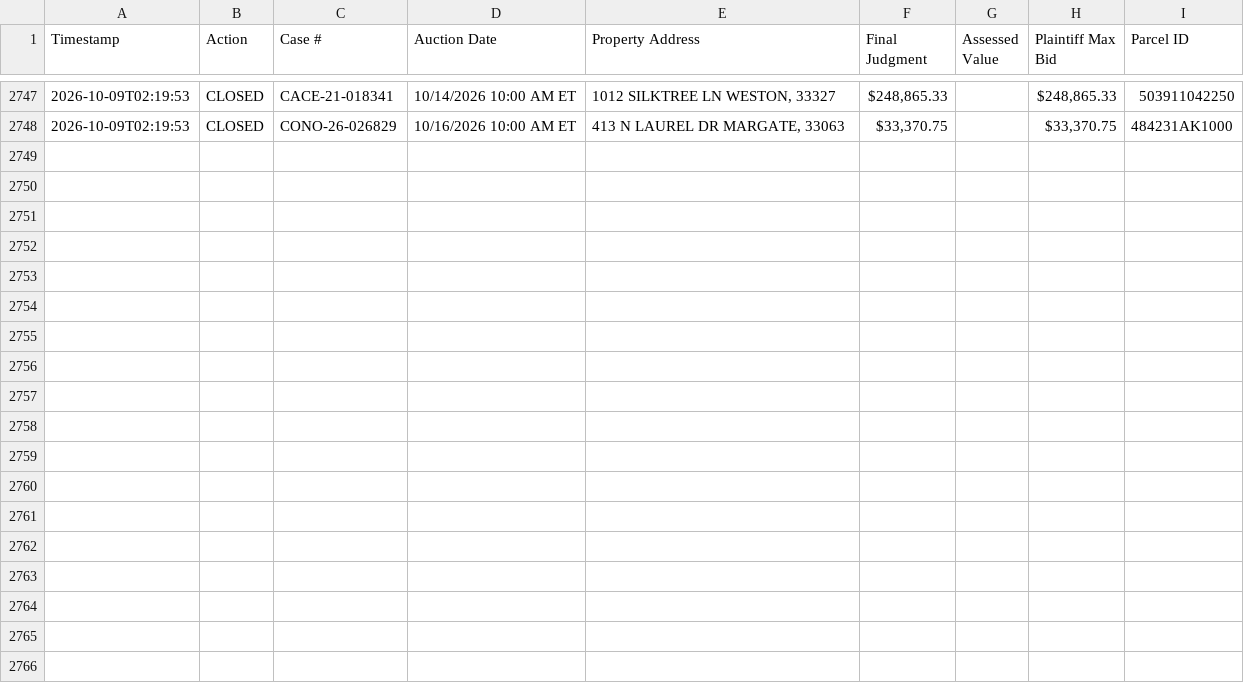
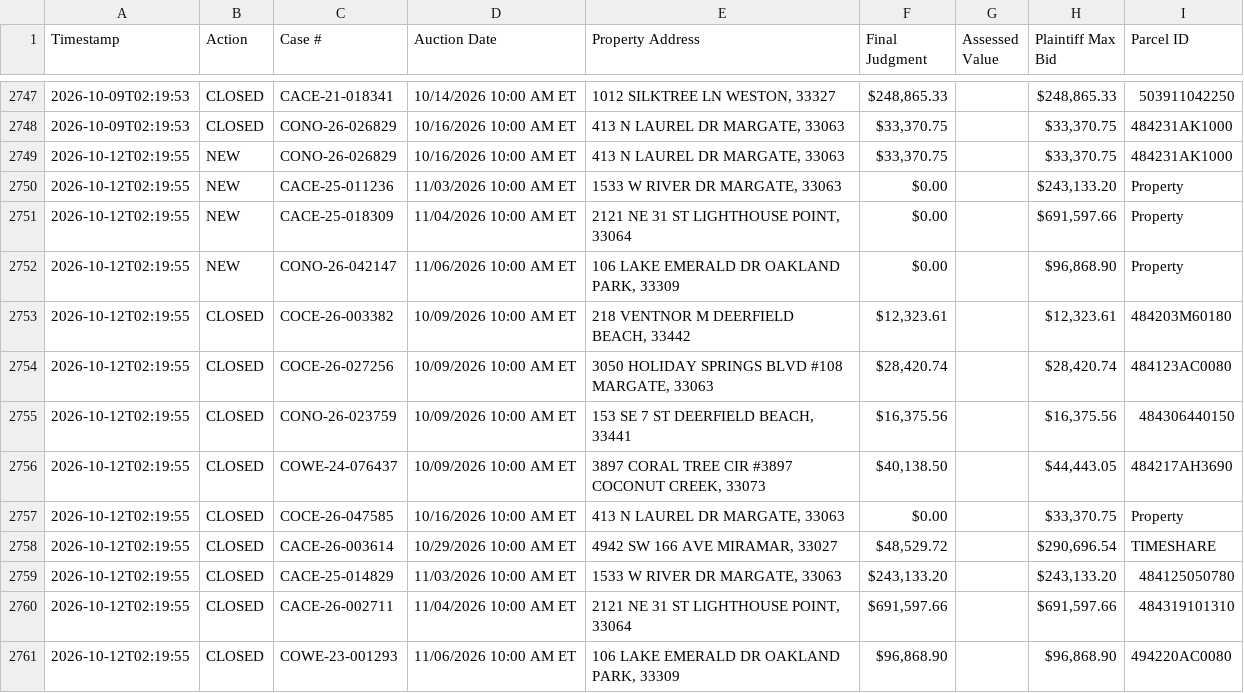
Before and after one commit to figlesias7/realforeclose-broward, a CSV file: data/event_log.csv, drawn as a sheet; only a part is shown, gaps mark what is left out; the diff names each change by its address in the sheet, - before the commit and + after, or states it on an @@ line.

```diff
--- a/data/event_log.csv
+++ b/data/event_log.csv
+row 2749: 2026-10-12T02:19:55 | NEW | CONO-26-026829 | 10/16/2026 10:00 AM ET | 413 N LAUREL DR MARGATE, 33063 | $33,370.75 |  | $33,370.75 | 484231AK1000
+row 2750: 2026-10-12T02:19:55 | NEW | CACE-25-011236 | 11/03/2026 10:00 AM ET | 1533 W RIVER DR MARGATE, 33063 | $0.00 |  | $243,133.20 | Property
+row 2751: 2026-10-12T02:19:55 | NEW | CACE-25-018309 | 11/04/2026 10:00 AM ET | 2121 NE 31 ST LIGHTHOUSE POINT, 33064 | $0.00 |  | $691,597.66 | Property
+row 2752: 2026-10-12T02:19:55 | NEW | CONO-26-042147 | 11/06/2026 10:00 AM ET | 106 LAKE EMERALD DR OAKLAND PARK, 33309 | $0.00 |  | $96,868.90 | Property
+row 2753: 2026-10-12T02:19:55 | CLOSED | COCE-26-003382 | 10/09/2026 10:00 AM ET | 218 VENTNOR M DEERFIELD BEACH, 33442 | $12,323.61 |  | $12,323.61 | 484203M60180
+row 2754: 2026-10-12T02:19:55 | CLOSED | COCE-26-027256 | 10/09/2026 10:00 AM ET | 3050 HOLIDAY SPRINGS BLVD #108 MARGATE, 33063 | $28,420.74 |  | $28,420.74 | 484123AC0080
+row 2755: 2026-10-12T02:19:55 | CLOSED | CONO-26-023759 | 10/09/2026 10:00 AM ET | 153 SE 7 ST DEERFIELD BEACH, 33441 | $16,375.56 |  | $16,375.56 | 484306440150
+row 2756: 2026-10-12T02:19:55 | CLOSED | COWE-24-076437 | 10/09/2026 10:00 AM ET | 3897 CORAL TREE CIR #3897 COCONUT CREEK, 33073 | $40,138.50 |  | $44,443.05 | 484217AH3690
+row 2757: 2026-10-12T02:19:55 | CLOSED | COCE-26-047585 | 10/16/2026 10:00 AM ET | 413 N LAUREL DR MARGATE, 33063 | $0.00 |  | $33,370.75 | Property
+row 2758: 2026-10-12T02:19:55 | CLOSED | CACE-26-003614 | 10/29/2026 10:00 AM ET | 4942 SW 166 AVE MIRAMAR, 33027 | $48,529.72 |  | $290,696.54 | TIMESHARE
+row 2759: 2026-10-12T02:19:55 | CLOSED | CACE-25-014829 | 11/03/2026 10:00 AM ET | 1533 W RIVER DR MARGATE, 33063 | $243,133.20 |  | $243,133.20 | 484125050780
+row 2760: 2026-10-12T02:19:55 | CLOSED | CACE-26-002711 | 11/04/2026 10:00 AM ET | 2121 NE 31 ST LIGHTHOUSE POINT, 33064 | $691,597.66 |  | $691,597.66 | 484319101310
+row 2761: 2026-10-12T02:19:55 | CLOSED | COWE-23-001293 | 11/06/2026 10:00 AM ET | 106 LAKE EMERALD DR OAKLAND PARK, 33309 | $96,868.90 |  | $96,868.90 | 494220AC0080
```
Also changed, not shown: data/active_foreclosures.csv, data/all_seen.csv, 3 other files.
